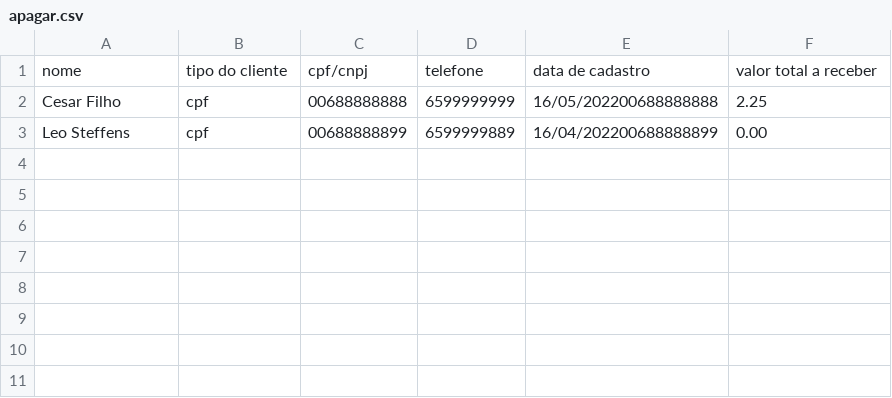
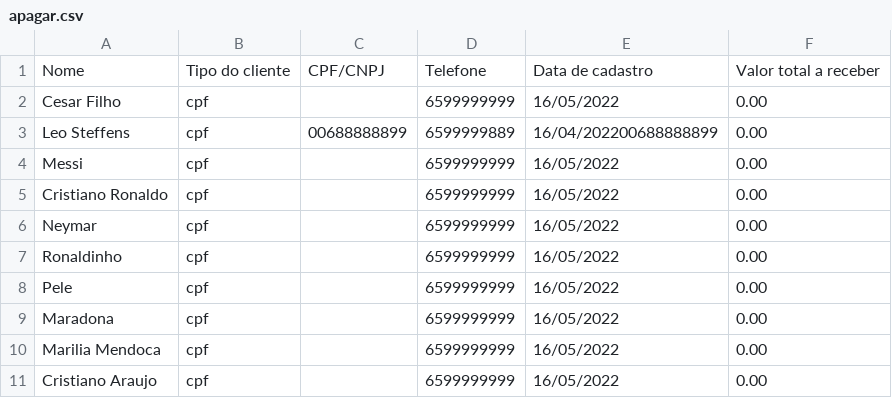
Before and after one commit to LeandroSteffens/Projeto_Padaria, a CSV file: apagar.csv, drawn as a sheet.

```diff
--- a/apagar.csv
+++ b/apagar.csv
@@ -1,3 +1,11 @@
-nome;tipo do cliente;cpf/cnpj;telefone;data de cadastro;valor total a receber
-Cesar Filho;cpf;00688888888;6599999999;16/05/202200688888888;2.25
+Nome;Tipo do cliente;CPF/CNPJ;Telefone;Data de cadastro;Valor total a receber
+Cesar Filho;cpf;;6599999999;16/05/2022;0.00
 Leo Steffens;cpf;00688888899;6599999889;16/04/202200688888899;0.00
+Messi;cpf;;6599999999;16/05/2022;0.00
+Cristiano Ronaldo;cpf;;6599999999;16/05/2022;0.00
+Neymar;cpf;;6599999999;16/05/2022;0.00
+Ronaldinho;cpf;;6599999999;16/05/2022;0.00
+Pele;cpf;;6599999999;16/05/2022;0.00
+Maradona;cpf;;6599999999;16/05/2022;0.00
+Marilia Mendoca;cpf;;6599999999;16/05/2022;0.00
+Cristiano Araujo;cpf;;6599999999;16/05/2022;0.00
```
Also changed, not shown: 9 other files.
